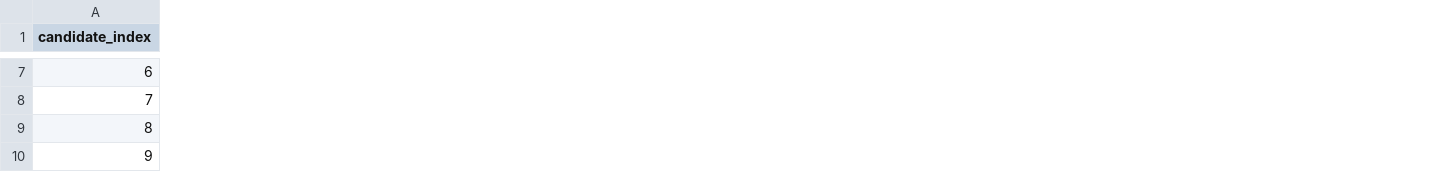
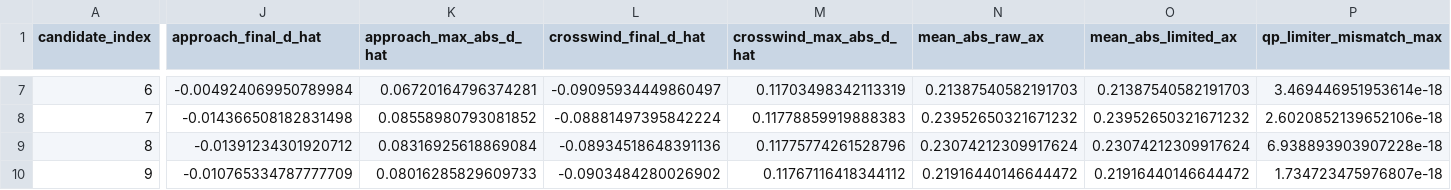
Before and after one commit to canimiliya/uav-multilink-antisway-control, a CSV file: artifacts/s5a/tuning/da_pmpc_grid.csv, drawn as a sheet; only a part is shown, gaps mark what is left out; the diff covers the shown part only; the diff names each change by its address in the sheet, - before the commit and + after, or states it on an @@ line.

```diff
--- a/artifacts/s5a/tuning/da_pmpc_grid.csv
+++ b/artifacts/s5a/tuning/da_pmpc_grid.csv
+column J (approach_final_d_hat), rows 7-10: -0.004924069950789984 | -0.014366508182831498 | -0.01391234301920712 | -0.010765334787777709
+column K (approach_max_abs_d_hat), rows 7-10: 0.06720164796374281 | 0.08558980793081852 | 0.08316925618869084 | 0.08016285829609733
+column L (crosswind_final_d_hat), rows 7-10: -0.09095934449860497 | -0.08881497395842224 | -0.08934518648391136 | -0.0903484280026902
+column M (crosswind_max_abs_d_hat), rows 7-10: 0.11703498342113319 | 0.11778859919888383 | 0.11775774261528796 | 0.11767116418344112
+column N (mean_abs_raw_ax), rows 7-10: 0.21387540582191703 | 0.23952650321671232 | 0.23074212309917624 | 0.21916440146644472
+column O (mean_abs_limited_ax), rows 7-10: 0.21387540582191703 | 0.23952650321671232 | 0.23074212309917624 | 0.21916440146644472
+column P (qp_limiter_mismatch_max), rows 7-10: 3.469446951953614e-18 | 2.6020852139652106e-18 | 6.938893903907228e-18 | 1.734723475976807e-18
```
Also changed, not shown: 45 edited cells elsewhere in this file, 25 other files.
